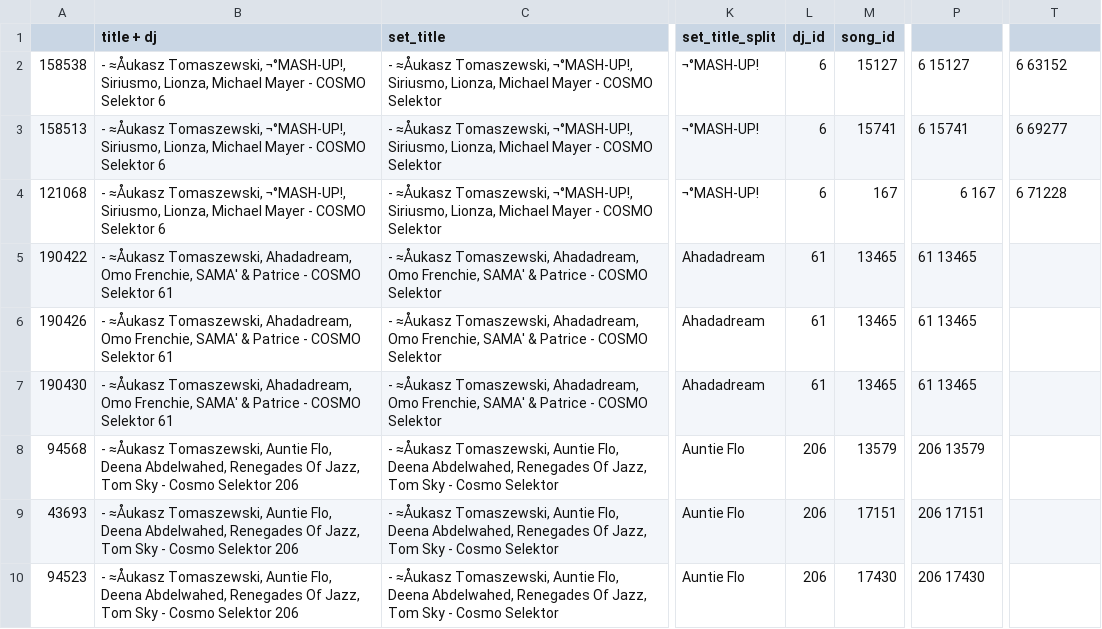
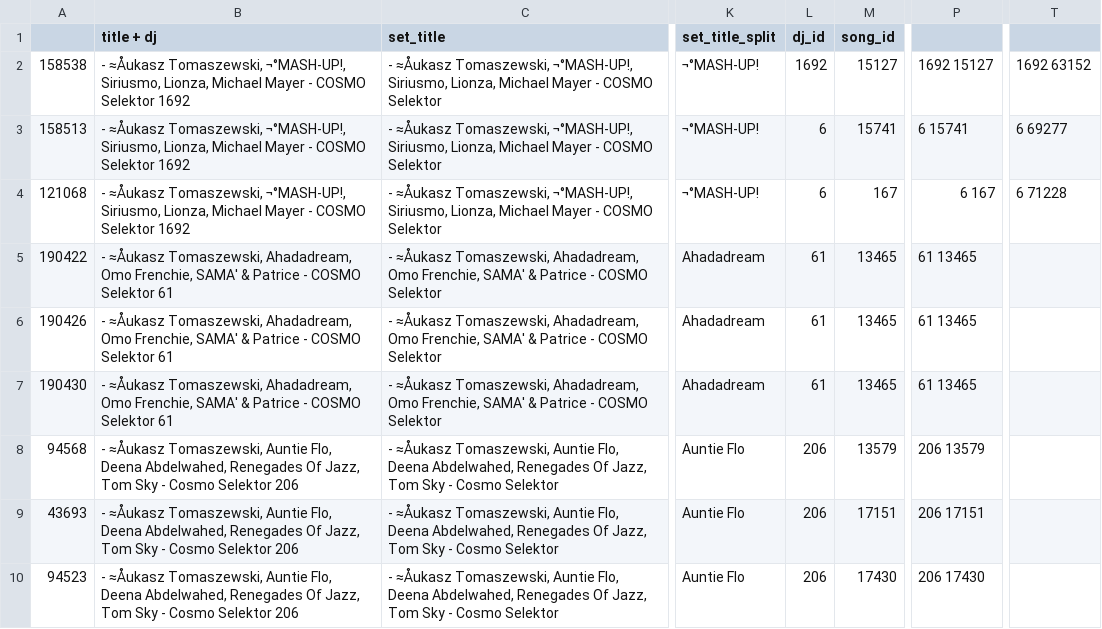
Before and after one commit to HarveyPrew/DJSetFiller, a CSV file: data/rprecision_data/reduced/input_test_set_reduced.csv, drawn as a sheet; only a part is shown, gaps mark what is left out; the diff names each change by its address in the sheet, - before the commit and + after, or states it on an @@ line.

Commit message:
wip fix missing and input datasets

```diff
--- a/data/rprecision_data/reduced/input_test_set_reduced.csv
+++ b/data/rprecision_data/reduced/input_test_set_reduced.csv
-B2:B4 (title + dj): …COSMO Selektor 6
+B2:B4 (title + dj): …COSMO Selektor 1692
-L2 (dj_id): 6
+L2 (dj_id): 1692
-P2: 6 15127
+P2: 1692 15127
-T2: 6 63152
+T2: 1692 63152
```
Also changed, not shown: 2 other files.
